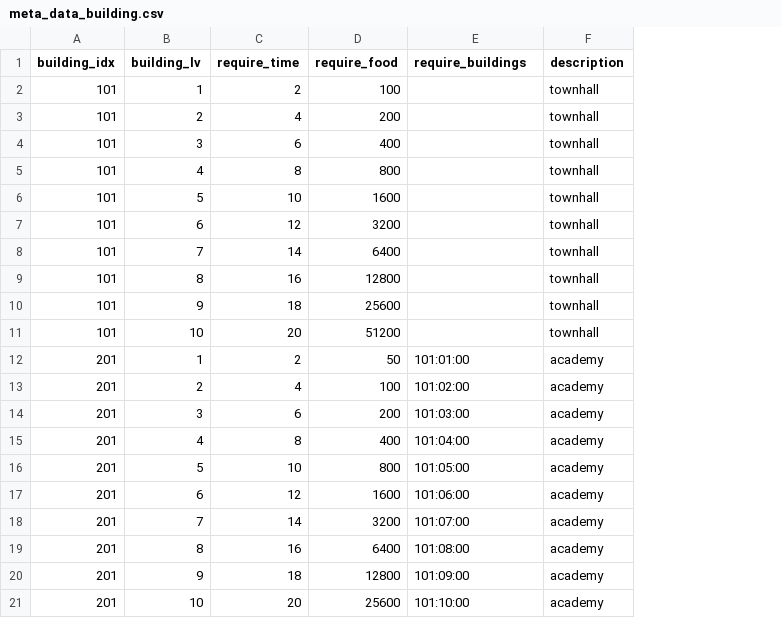
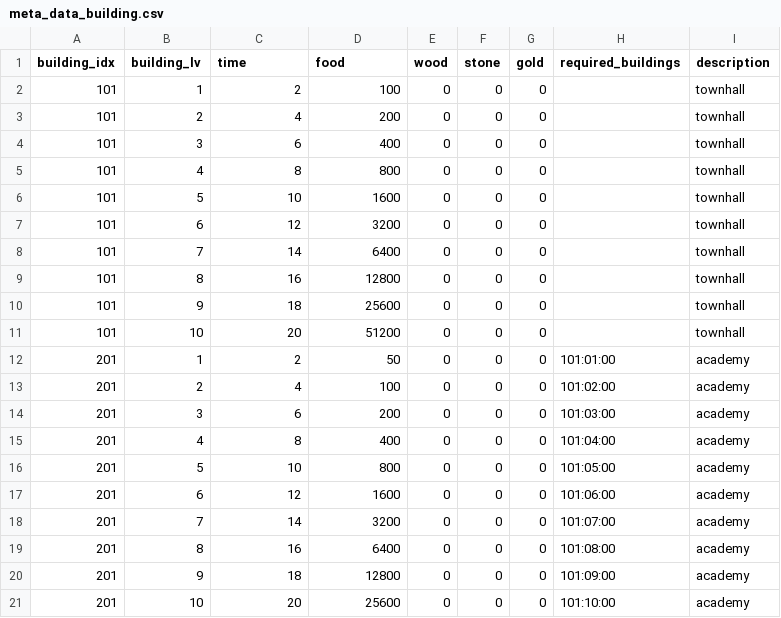
Before and after one commit to dldudcks91/TheSeven, a CSV file: fastapi/meta_data/meta_data_building.csv, drawn as a sheet; addresses are those after the commit; the diff names each change by its address in the sheet, - before the commit and + after, or states it on an @@ line.

```diff
--- a/fastapi/meta_data/meta_data_building.csv
+++ b/fastapi/meta_data/meta_data_building.csv
+column E (wood), rows 2-21: all 0
+column F (stone), rows 2-21: all 0
+column G (gold), rows 2-21: all 0
-C1: require_time
+C1: time
-D1: require_food
+D1: food
-H1: require_buildings
+H1: required_buildings
```
Also changed, not shown: 15 other files.
